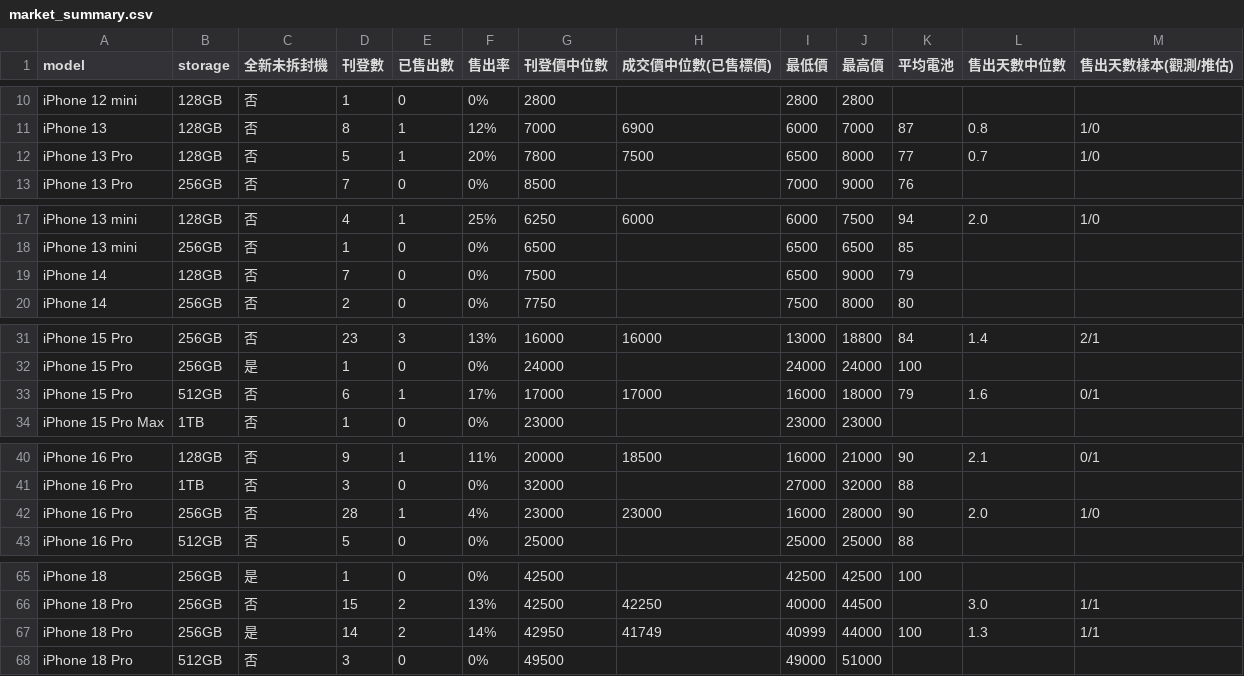
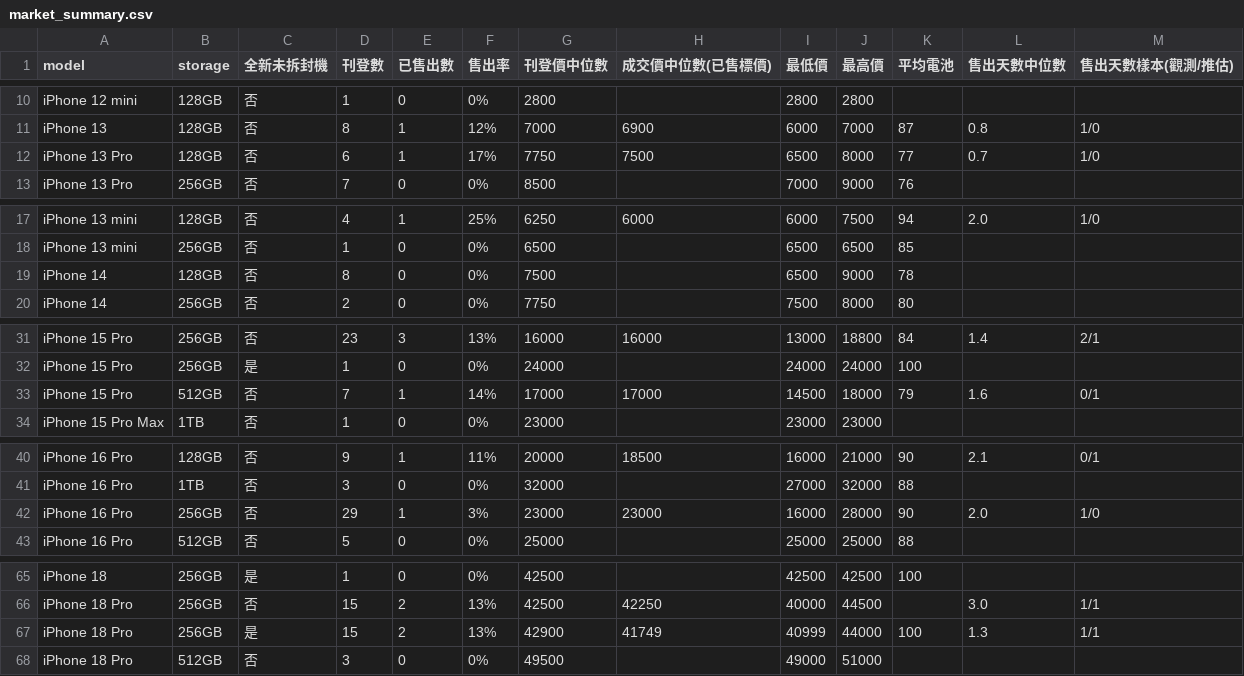
Before and after one commit to iPliny/ptt-iphone-tracker, a CSV file: data/market_summary.csv, drawn as a sheet; only a part is shown, gaps mark what is left out; the diff covers the shown part only.

```diff
--- a/data/market_summary.csv
+++ b/data/market_summary.csv
@@ -11,3 +11,3 @@ iPhone 12 mini,128GB,否,1,0,0%,2800,,2800,2800,,,
 iPhone 13,128GB,否,8,1,12%,7000,6900,6000,7000,87,0.8,1/0
-iPhone 13 Pro,128GB,否,5,1,20%,7800,7500,6500,8000,77,0.7,1/0
+iPhone 13 Pro,128GB,否,6,1,17%,7750,7500,6500,8000,77,0.7,1/0
 iPhone 13 Pro,256GB,否,7,0,0%,8500,,7000,9000,76,,
@@ -18,3 +18,3 @@ iPhone 13 mini,128GB,否,4,1,25%,6250,6000,6000,7500,94,2.0,1/0
 iPhone 13 mini,256GB,否,1,0,0%,6500,,6500,6500,85,,
-iPhone 14,128GB,否,7,0,0%,7500,,6500,9000,79,,
+iPhone 14,128GB,否,8,0,0%,7500,,6500,9000,78,,
 iPhone 14,256GB,否,2,0,0%,7750,,7500,8000,80,,
@@ -32,3 +32,3 @@ iPhone 15 Pro,256GB,否,23,3,13%,16000,16000,13000,18800,84,1.4,2/1
 iPhone 15 Pro,256GB,是,1,0,0%,24000,,24000,24000,100,,
-iPhone 15 Pro,512GB,否,6,1,17%,17000,17000,16000,18000,79,1.6,0/1
+iPhone 15 Pro,512GB,否,7,1,14%,17000,17000,14500,18000,79,1.6,0/1
 iPhone 15 Pro Max,1TB,否,1,0,0%,23000,,23000,23000,,,
@@ -41,3 +41,3 @@ iPhone 16 Pro,128GB,否,9,1,11%,20000,18500,16000,21000,90,2.1,0/1
 iPhone 16 Pro,1TB,否,3,0,0%,32000,,27000,32000,88,,
-iPhone 16 Pro,256GB,否,28,1,4%,23000,23000,16000,28000,90,2.0,1/0
+iPhone 16 Pro,256GB,否,29,1,3%,23000,23000,16000,28000,90,2.0,1/0
 iPhone 16 Pro,512GB,否,5,0,0%,25000,,25000,25000,88,,
@@ -66,3 +66,3 @@ iPhone 18,256GB,是,1,0,0%,42500,,42500,42500,100,,
 iPhone 18 Pro,256GB,否,15,2,13%,42500,42250,40000,44500,,3.0,1/1
-iPhone 18 Pro,256GB,是,14,2,14%,42950,41749,40999,44000,100,1.3,1/1
+iPhone 18 Pro,256GB,是,15,2,13%,42900,41749,40999,44000,100,1.3,1/1
 iPhone 18 Pro,512GB,否,3,0,0%,49500,,49000,51000,,,
```
Also changed, not shown: 4 edited cells elsewhere in this file, data/events.csv, data/listings.csv, 1 other file.
